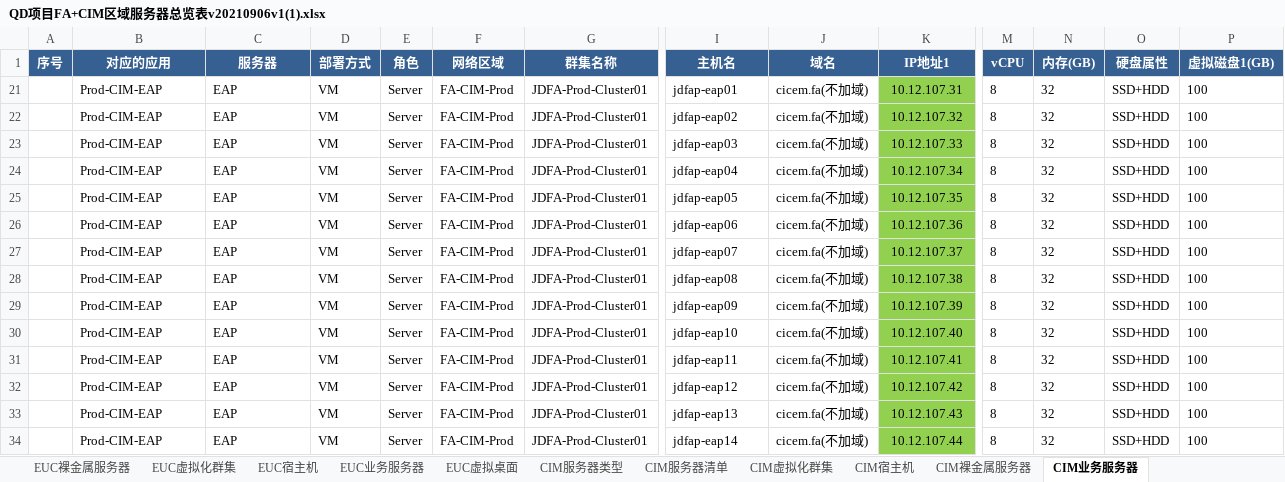
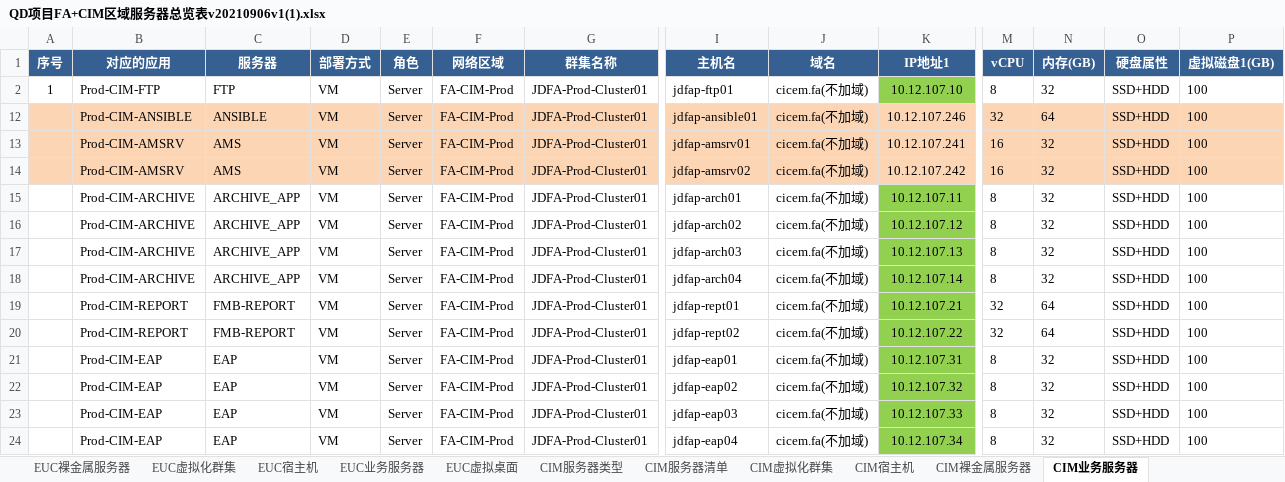
Before and after one commit to liurenbao/ansible-2, an Excel workbook: jd/QD项目FA+CIM区域服务器总览表v20210906v1(1).xlsx, sheet CIM业务服务器, drawn as a sheet; only a part is shown, gaps mark what is left out; the shorter side is filled out with more unchanged rows; values as stored, in another font and other column widths than the file's, no borders; rows hold the shown columns only; the diff covers the shown part only; the diff names each change by its address in the sheet, - before the commit and + after, or states it on an @@ line.

```diff
--- a/jd/QD项目FA+CIM区域服务器总览表v20210906v1(1).xlsx (sheet CIM业务服务器)
+++ b/jd/QD项目FA+CIM区域服务器总览表v20210906v1(1).xlsx (sheet CIM业务服务器)
@@ row 2 unhidden: 1 | Prod-CIM-FTP | FTP | VM | Server | FA-CIM-Prod | JDFA-Prod-Cluster01 | jdfap-ftp01 | cicem.fa(不加域) | 10.12.107.10 | 8 | 32 | SSD+HDD | 100 @@
@@ row 12 unhidden:  | Prod-CIM-ANSIBLE | ANSIBLE | VM | Server | FA-CIM-Prod | JDFA-Prod-Cluster01 | jdfap-ansible01 | cicem.fa(不加域) | 10.12.107.246 | 32 | 64 | SSD+HDD | 100 @@
@@ row 13 unhidden:  | Prod-CIM-AMSRV | AMS | VM | Server | FA-CIM-Prod | JDFA-Prod-Cluster01 | jdfap-amsrv01 | cicem.fa(不加域) | 10.12.107.241 | 16 | 32 | SSD+HDD | 100 @@
@@ row 14 unhidden:  | Prod-CIM-AMSRV | AMS | VM | Server | FA-CIM-Prod | JDFA-Prod-Cluster01 | jdfap-amsrv02 | cicem.fa(不加域) | 10.12.107.242 | 16 | 32 | SSD+HDD | 100 @@
@@ row 15 unhidden:  | Prod-CIM-ARCHIVE | ARCHIVE_APP | VM | Server | FA-CIM-Prod | JDFA-Prod-Cluster01 | jdfap-arch01 | cicem.fa(不加域) | 10.12.107.11 | 8 | 32 | SSD+HDD | 100 @@
@@ row 16 unhidden:  | Prod-CIM-ARCHIVE | ARCHIVE_APP | VM | Server | FA-CIM-Prod | JDFA-Prod-Cluster01 | jdfap-arch02 | cicem.fa(不加域) | 10.12.107.12 | 8 | 32 | SSD+HDD | 100 @@
@@ row 17 unhidden:  | Prod-CIM-ARCHIVE | ARCHIVE_APP | VM | Server | FA-CIM-Prod | JDFA-Prod-Cluster01 | jdfap-arch03 | cicem.fa(不加域) | 10.12.107.13 | 8 | 32 | SSD+HDD | 100 @@
@@ row 18 unhidden:  | Prod-CIM-ARCHIVE | ARCHIVE_APP | VM | Server | FA-CIM-Prod | JDFA-Prod-Cluster01 | jdfap-arch04 | cicem.fa(不加域) | 10.12.107.14 | 8 | 32 | SSD+HDD | 100 @@
@@ row 19 unhidden:  | Prod-CIM-REPORT | FMB-REPORT | VM | Server | FA-CIM-Prod | JDFA-Prod-Cluster01 | jdfap-rept01 | cicem.fa(不加域) | 10.12.107.21 | 32 | 64 | SSD+HDD | 100 @@
@@ row 20 unhidden:  | Prod-CIM-REPORT | FMB-REPORT | VM | Server | FA-CIM-Prod | JDFA-Prod-Cluster01 | jdfap-rept02 | cicem.fa(不加域) | 10.12.107.22 | 32 | 64 | SSD+HDD | 100 @@
```
Also changed, not shown: 75 hidden or unhidden rows elsewhere in this sheet, 1 other file.
